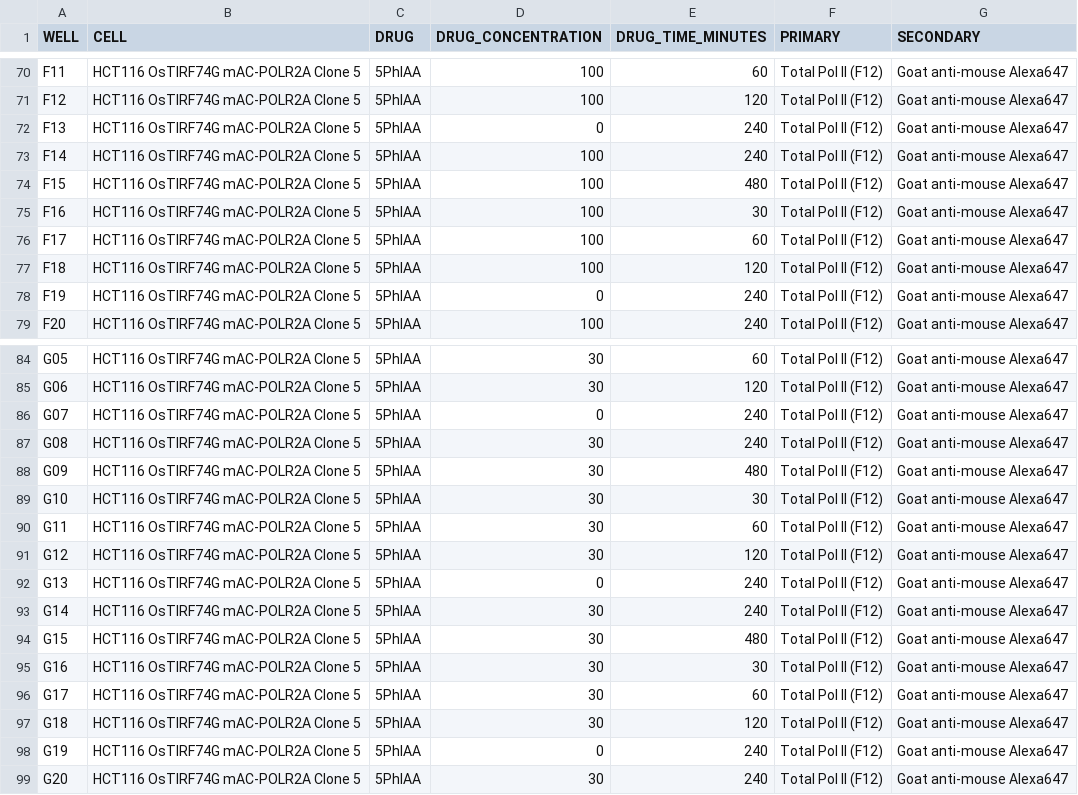
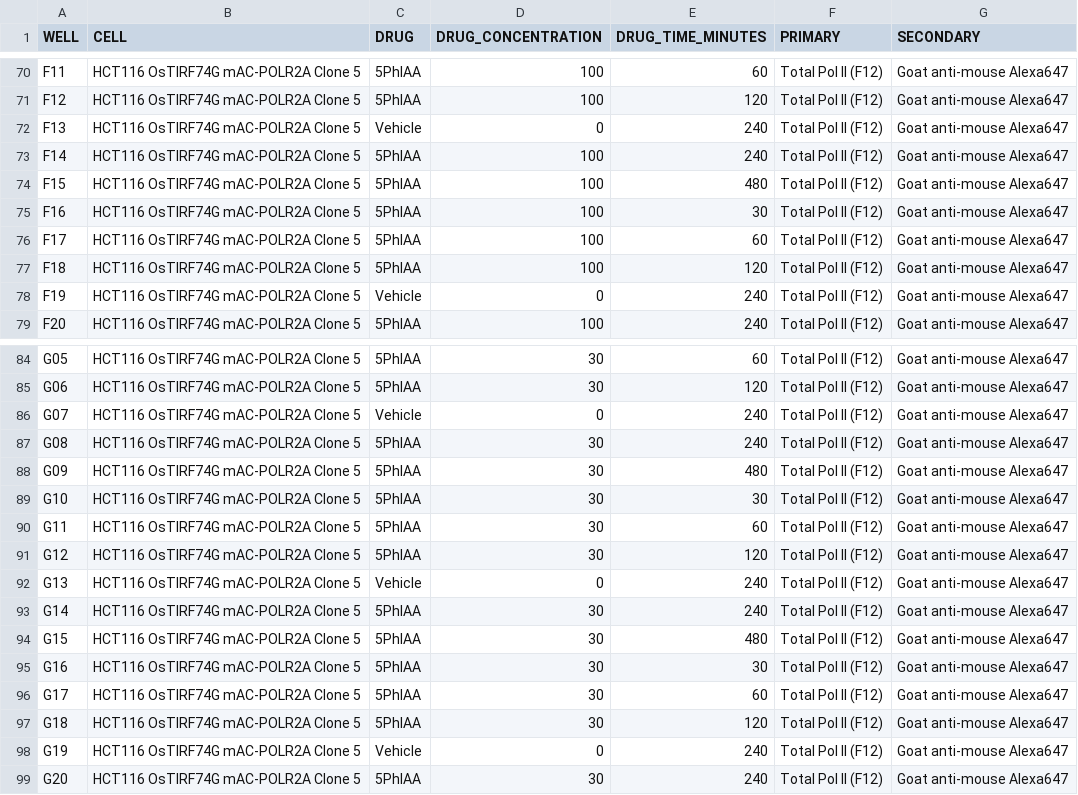
Before and after one commit to berrygroup/publications, a CSV file: 2026_POLR2A_homeostasis/Imaging/NikonSpinningDisk/mAC_mACmCh_TotalPolII/260601_mAC_mACmCh_TotalPolII/METADATA/260601_mAC_mACmCh_TotalPolII.csv, drawn as a sheet; only a part is shown, gaps mark what is left out; the diff covers the shown part only.

```diff
--- a/2026_POLR2A_homeostasis/Imaging/NikonSpinningDisk/mAC_mACmCh_TotalPolII/260601_mAC_mACmCh_TotalPolII/METADATA/260601_mAC_mACmCh_TotalPolII.csv
+++ b/2026_POLR2A_homeostasis/Imaging/NikonSpinningDisk/mAC_mACmCh_TotalPolII/260601_mAC_mACmCh_TotalPolII/METADATA/260601_mAC_mACmCh_TotalPolII.csv
@@ -71,3 +71,3 @@ F11,HCT116 OsTIRF74G mAC-POLR2A Clone 5,5PhIAA,100,60,Total Pol II (F12),Goat an
 F12,HCT116 OsTIRF74G mAC-POLR2A Clone 5,5PhIAA,100,120,Total Pol II (F12),Goat anti-mouse Alexa647
-F13,HCT116 OsTIRF74G mAC-POLR2A Clone 5,5PhIAA,0,240,Total Pol II (F12),Goat anti-mouse Alexa647
+F13,HCT116 OsTIRF74G mAC-POLR2A Clone 5,Vehicle,0,240,Total Pol II (F12),Goat anti-mouse Alexa647
 F14,HCT116 OsTIRF74G mAC-POLR2A Clone 5,5PhIAA,100,240,Total Pol II (F12),Goat anti-mouse Alexa647
@@ -77,3 +77,3 @@ F17,HCT116 OsTIRF74G mAC-POLR2A Clone 5,5PhIAA,100,60,Total Pol II (F12),Goat an
 F18,HCT116 OsTIRF74G mAC-POLR2A Clone 5,5PhIAA,100,120,Total Pol II (F12),Goat anti-mouse Alexa647
-F19,HCT116 OsTIRF74G mAC-POLR2A Clone 5,5PhIAA,0,240,Total Pol II (F12),Goat anti-mouse Alexa647
+F19,HCT116 OsTIRF74G mAC-POLR2A Clone 5,Vehicle,0,240,Total Pol II (F12),Goat anti-mouse Alexa647
 F20,HCT116 OsTIRF74G mAC-POLR2A Clone 5,5PhIAA,100,240,Total Pol II (F12),Goat anti-mouse Alexa647
@@ -85,3 +85,3 @@ G05,HCT116 OsTIRF74G mAC-POLR2A Clone 5,5PhIAA,30,60,Total Pol II (F12),Goat ant
 G06,HCT116 OsTIRF74G mAC-POLR2A Clone 5,5PhIAA,30,120,Total Pol II (F12),Goat anti-mouse Alexa647
-G07,HCT116 OsTIRF74G mAC-POLR2A Clone 5,5PhIAA,0,240,Total Pol II (F12),Goat anti-mouse Alexa647
+G07,HCT116 OsTIRF74G mAC-POLR2A Clone 5,Vehicle,0,240,Total Pol II (F12),Goat anti-mouse Alexa647
 G08,HCT116 OsTIRF74G mAC-POLR2A Clone 5,5PhIAA,30,240,Total Pol II (F12),Goat anti-mouse Alexa647
@@ -91,3 +91,3 @@ G11,HCT116 OsTIRF74G mAC-POLR2A Clone 5,5PhIAA,30,60,Total Pol II (F12),Goat ant
 G12,HCT116 OsTIRF74G mAC-POLR2A Clone 5,5PhIAA,30,120,Total Pol II (F12),Goat anti-mouse Alexa647
-G13,HCT116 OsTIRF74G mAC-POLR2A Clone 5,5PhIAA,0,240,Total Pol II (F12),Goat anti-mouse Alexa647
+G13,HCT116 OsTIRF74G mAC-POLR2A Clone 5,Vehicle,0,240,Total Pol II (F12),Goat anti-mouse Alexa647
 G14,HCT116 OsTIRF74G mAC-POLR2A Clone 5,5PhIAA,30,240,Total Pol II (F12),Goat anti-mouse Alexa647
@@ -97,3 +97,3 @@ G17,HCT116 OsTIRF74G mAC-POLR2A Clone 5,5PhIAA,30,60,Total Pol II (F12),Goat ant
 G18,HCT116 OsTIRF74G mAC-POLR2A Clone 5,5PhIAA,30,120,Total Pol II (F12),Goat anti-mouse Alexa647
-G19,HCT116 OsTIRF74G mAC-POLR2A Clone 5,5PhIAA,0,240,Total Pol II (F12),Goat anti-mouse Alexa647
+G19,HCT116 OsTIRF74G mAC-POLR2A Clone 5,Vehicle,0,240,Total Pol II (F12),Goat anti-mouse Alexa647
 G20,HCT116 OsTIRF74G mAC-POLR2A Clone 5,5PhIAA,30,240,Total Pol II (F12),Goat anti-mouse Alexa647
```
Also changed, not shown: 18 edited cells elsewhere in this file, 2026_POLR2A_homeostasis/Imaging/NikonSpinningDisk/mAC_mACmCh_TotalPolII/260518_mAC_mACmCh_TotalPolII/METADATA/260518_mAC_mACmCh_TotalPolII.csv, 3 other files.
